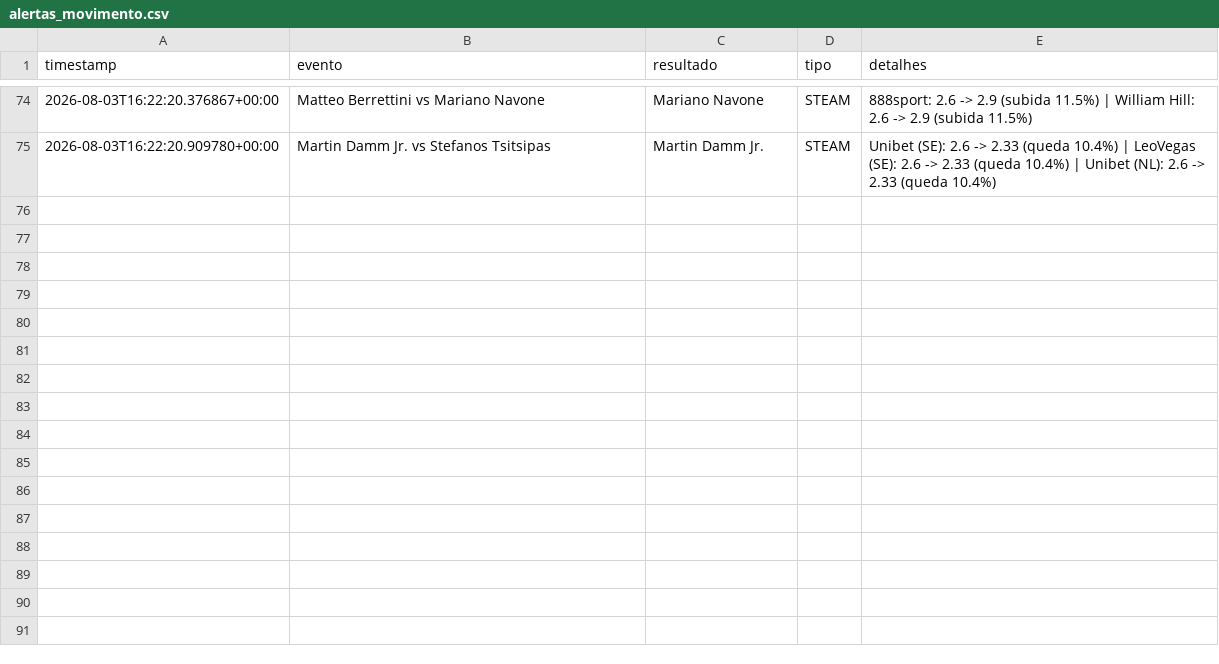
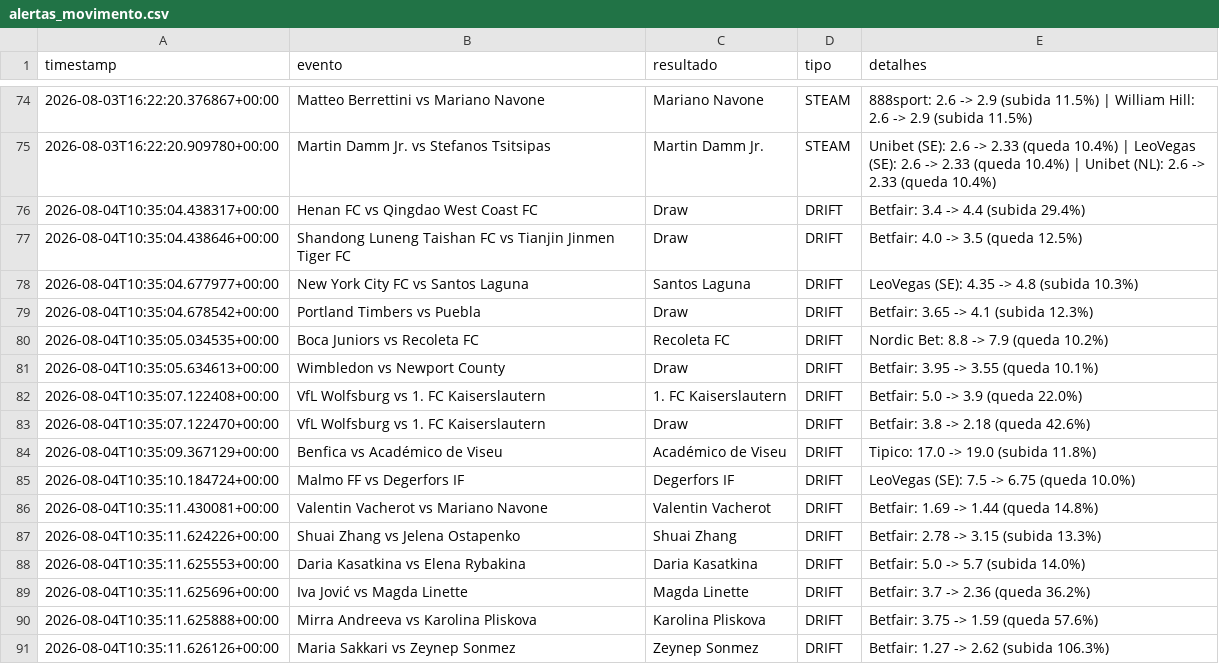
Before and after one commit to goncalomiguelpiedadesantos-spec/Agent-Odds, a CSV file: alertas_movimento.csv, drawn as a sheet; only a part is shown, gaps mark what is left out.

```diff
--- a/alertas_movimento.csv
+++ b/alertas_movimento.csv
@@ -75 +75,17 @@ timestamp,evento,resultado,tipo,detalhes
 2026-08-03T16:22:20.909780+00:00,Martin Damm Jr. vs Stefanos Tsitsipas,Martin Damm Jr.,STEAM,Unibet (SE): 2.6 -> 2.33 (queda 10.4%) | LeoVegas (SE): 2.6 -> 2.33 (queda 10.4%) | Unibet (NL): 2.6 -> 2.33 (queda 10.4%)
+2026-08-04T10:35:04.438317+00:00,Henan FC vs Qingdao West Coast FC,Draw,DRIFT,Betfair: 3.4 -> 4.4 (subida 29.4%)
+2026-08-04T10:35:04.438646+00:00,Shandong Luneng Taishan FC vs Tianjin Jinmen Tiger FC,Draw,DRIFT,Betfair: 4.0 -> 3.5 (queda 12.5%)
+2026-08-04T10:35:04.677977+00:00,New York City FC vs Santos Laguna,Santos Laguna,DRIFT,LeoVegas (SE): 4.35 -> 4.8 (subida 10.3%)
+2026-08-04T10:35:04.678542+00:00,Portland Timbers vs Puebla,Draw,DRIFT,Betfair: 3.65 -> 4.1 (subida 12.3%)
+2026-08-04T10:35:05.034535+00:00,Boca Juniors vs Recoleta FC,Recoleta FC,DRIFT,Nordic Bet: 8.8 -> 7.9 (queda 10.2%)
+2026-08-04T10:35:05.634613+00:00,Wimbledon vs Newport County,Draw,DRIFT,Betfair: 3.95 -> 3.55 (queda 10.1%)
+2026-08-04T10:35:07.122408+00:00,VfL Wolfsburg vs 1. FC Kaiserslautern,1. FC Kaiserslautern,DRIFT,Betfair: 5.0 -> 3.9 (queda 22.0%)
+2026-08-04T10:35:07.122470+00:00,VfL Wolfsburg vs 1. FC Kaiserslautern,Draw,DRIFT,Betfair: 3.8 -> 2.18 (queda 42.6%)
+2026-08-04T10:35:09.367129+00:00,Benfica vs Académico de Viseu,Académico de Viseu,DRIFT,Tipico: 17.0 -> 19.0 (subida 11.8%)
+2026-08-04T10:35:10.184724+00:00,Malmo FF vs Degerfors IF,Degerfors IF,DRIFT,LeoVegas (SE): 7.5 -> 6.75 (queda 10.0%)
+2026-08-04T10:35:11.430081+00:00,Valentin Vacherot vs Mariano Navone,Valentin Vacherot,DRIFT,Betfair: 1.69 -> 1.44 (queda 14.8%)
+2026-08-04T10:35:11.624226+00:00,Shuai Zhang vs Jelena Ostapenko,Shuai Zhang,DRIFT,Betfair: 2.78 -> 3.15 (subida 13.3%)
+2026-08-04T10:35:11.625553+00:00,Daria Kasatkina vs Elena Rybakina,Daria Kasatkina,DRIFT,Betfair: 5.0 -> 5.7 (subida 14.0%)
+2026-08-04T10:35:11.625696+00:00,Iva Jović vs Magda Linette,Magda Linette,DRIFT,Betfair: 3.7 -> 2.36 (queda 36.2%)
+2026-08-04T10:35:11.625888+00:00,Mirra Andreeva vs Karolina Pliskova,Karolina Pliskova,DRIFT,Betfair: 3.75 -> 1.59 (queda 57.6%)
+2026-08-04T10:35:11.626126+00:00,Maria Sakkari vs Zeynep Sonmez,Zeynep Sonmez,DRIFT,Betfair: 1.27 -> 2.62 (subida 106.3%)
```
Also changed, not shown: 1 other file.
